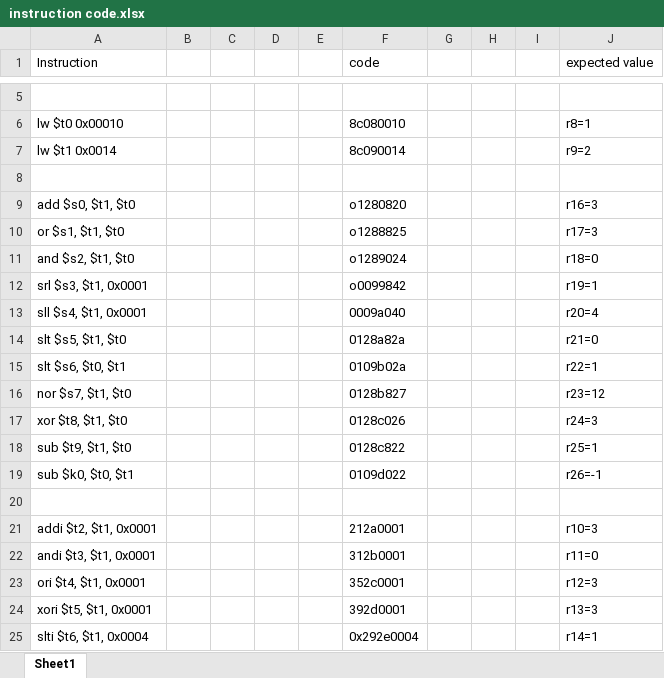
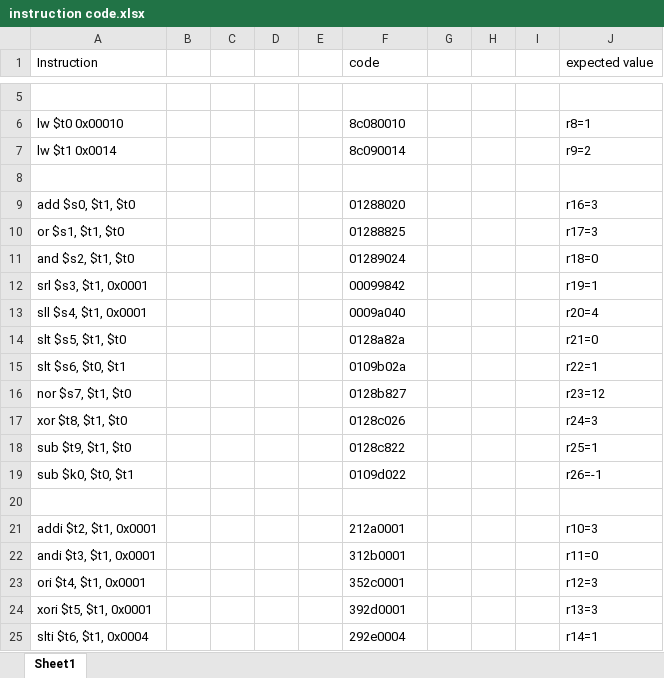
Before and after one commit to tyly324/ARC, an Excel workbook: sw/instruction code.xlsx, sheet Sheet1, drawn as a sheet; only a part is shown, gaps mark what is left out; values as stored, in another font and other column widths than the file's, no borders; the diff names each change by its address in the sheet, - before the commit and + after, or states it on an @@ line.

```diff
--- a/sw/instruction code.xlsx (sheet Sheet1)
+++ b/sw/instruction code.xlsx (sheet Sheet1)
-F9 (code): o1280820
+F9 (code): 01288020
-F10 (code): o1288825
+F10 (code): 01288825
-F11 (code): o1289024
+F11 (code): 01289024
-F12 (code): o0099842
+F12 (code): 00099842
-F25 (code): 0x292e0004
+F25 (code): 292e0004
```
Also changed, not shown: 3 other files.
